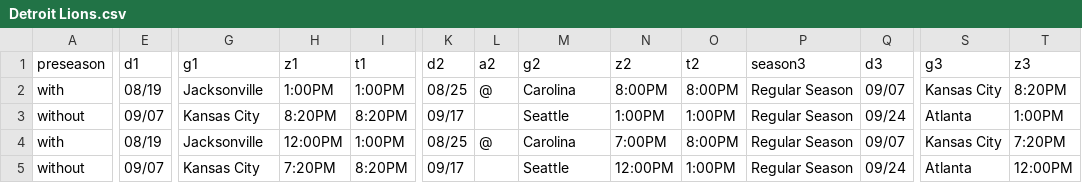
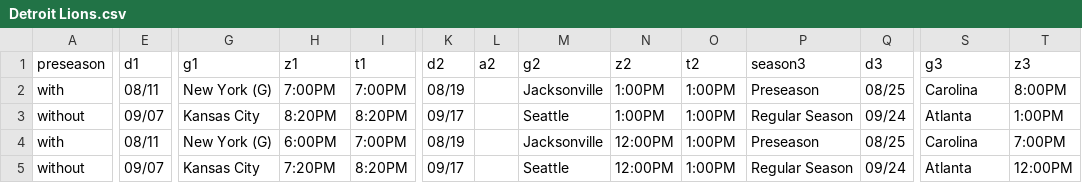
Before and after one commit to DannyLiehr/MailShark-FootballScheduler, a CSV file: CSV/Detroit Lions.csv, drawn as a sheet; only a part is shown, gaps mark what is left out; the diff covers the shown part only; the diff names each change by its address in the sheet, - before the commit and + after, or states it on an @@ line.

```diff
--- a/CSV/Detroit Lions.csv
+++ b/CSV/Detroit Lions.csv
-E2 (d1): 08/19
+E2 (d1): 08/11
-G2 (g1): Jacksonville
+G2 (g1): New York (G)
-H2 (z1): 1:00PM
+H2 (z1): 7:00PM
-I2 (t1): 1:00PM
+I2 (t1): 7:00PM
-K2 (d2): 08/25
+K2 (d2): 08/19
-L2 (a2): @
+L2 (a2): (empty)
-M2 (g2): Carolina
+M2 (g2): Jacksonville
-N2 (z2): 8:00PM
+N2 (z2): 1:00PM
-O2 (t2): 8:00PM
+O2 (t2): 1:00PM
-P2 (season3): Regular Season
+P2 (season3): Preseason
-Q2 (d3): 09/07
+Q2 (d3): 08/25
-S2 (g3): Kansas City
+S2 (g3): Carolina
-T2 (z3): 8:20PM
+T2 (z3): 8:00PM
-E4 (d1): 08/19
+E4 (d1): 08/11
-G4 (g1): Jacksonville
+G4 (g1): New York (G)
-H4 (z1): 12:00PM
+H4 (z1): 6:00PM
-I4 (t1): 1:00PM
+I4 (t1): 7:00PM
-K4 (d2): 08/25
+K4 (d2): 08/19
-L4 (a2): @
+L4 (a2): (empty)
-M4 (g2): Carolina
+M4 (g2): Jacksonville
-N4 (z2): 7:00PM
+N4 (z2): 12:00PM
-O4 (t2): 8:00PM
+O4 (t2): 1:00PM
-P4 (season3): Regular Season
+P4 (season3): Preseason
-Q4 (d3): 09/07
+Q4 (d3): 08/25
-S4 (g3): Kansas City
+S4 (g3): Carolina
-T4 (z3): 7:20PM
+T4 (z3): 7:00PM
```
Also changed, not shown: 158 edited cells elsewhere in this file, CSV/Las Vegas Raiders.csv, CSV/Minnesota Vikings.csv, 16 other files.
